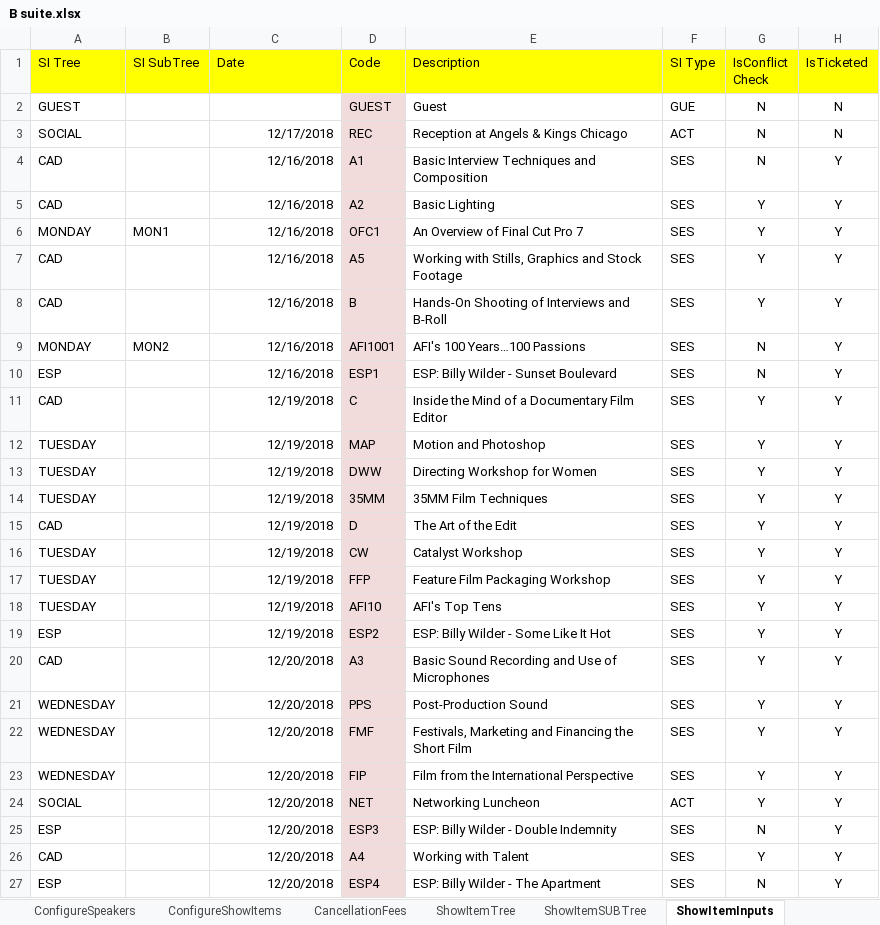
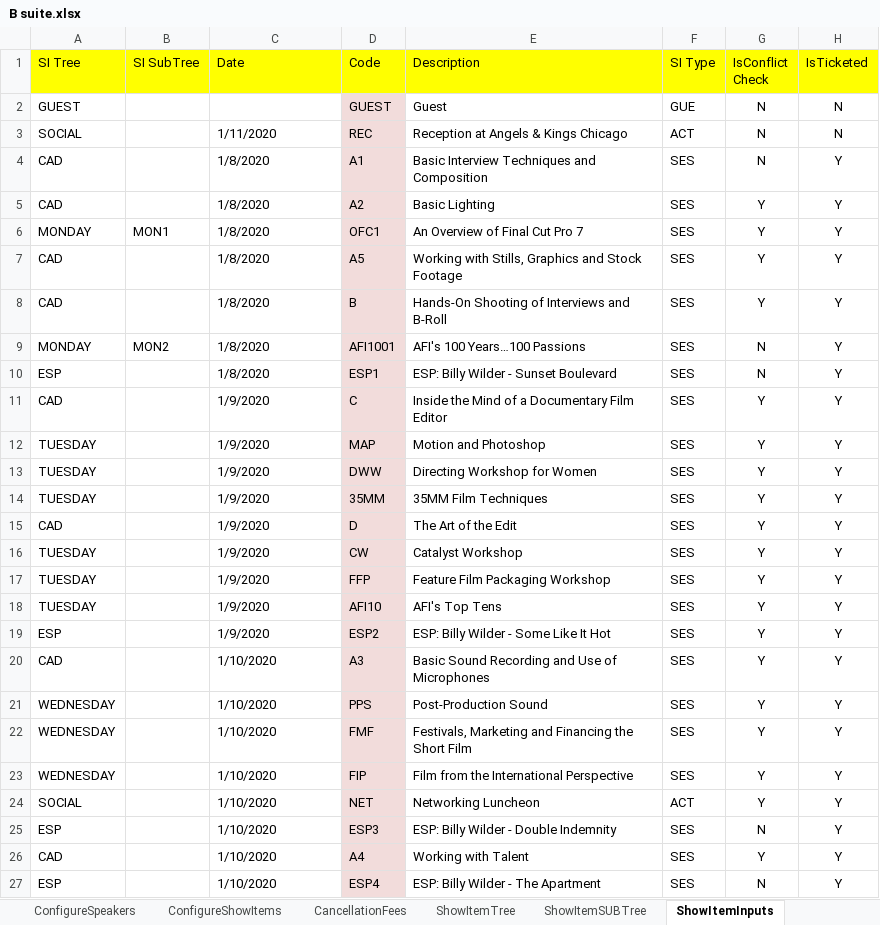
Before and after one commit to ExperientAutomation/ShowBuild, an Excel workbook: src/showbuild/xls/B suite.xlsx, sheet ShowItemInputs, drawn as a sheet; only a part is shown; values as stored, in another font and other column widths than the file's, no borders; the diff names each change by its address in the sheet, - before the commit and + after, or states it on an @@ line.

Commit message:
Date updated

```diff
--- a/src/showbuild/xls/B suite.xlsx (sheet ShowItemInputs)
+++ b/src/showbuild/xls/B suite.xlsx (sheet ShowItemInputs)
-C3 (Date): 12/17/2018
+C3 (Date): 1/11/2020
-C3:C27 alignment: right
+C3:C27 alignment: left
-C4:C10 (Date): 12/16/2018
+C4:C10 (Date): 1/8/2020
-C11:C19 (Date): 12/19/2018
+C11:C19 (Date): 1/9/2020
-C20:C27 (Date): 12/20/2018
+C20:C27 (Date): 1/10/2020
```
Also changed, not shown: sheet ConfigureSchedules, sheet ConfigureStatuses, src/showbuild/xls/C suite.xlsx, 37 other files.
